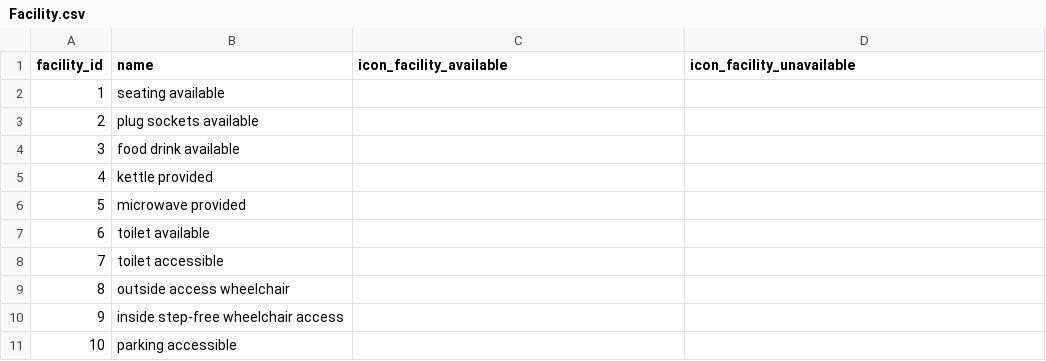
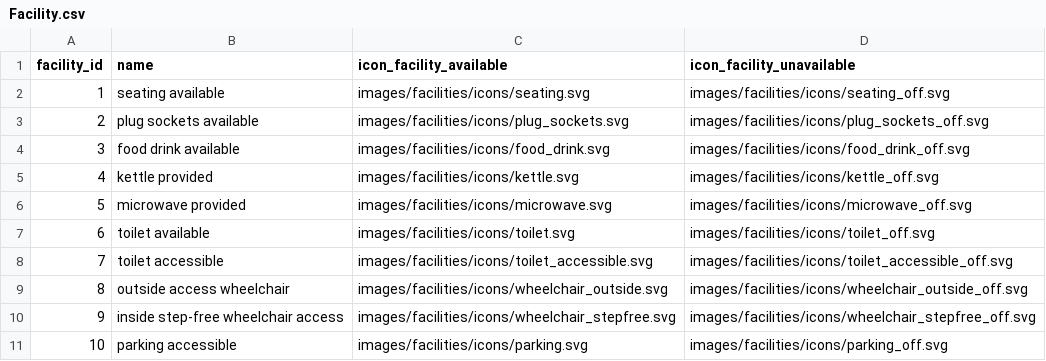
Before and after one commit to TeamBravoUoA/UoASensoryMap, a CSV file: data/Facility.csv, drawn as a sheet.

Commit message:
feat: facility icon UI and space type cleanup
- Render facility icons with notes on map detail, place, space and /places pages

- Add facility icon badges to the map sidebar and places cards

- Increase facility icon sizes on detail and /places views

- Show full facility notes underneath icons on detail pages

- Remove duplicate 'Cafeteria' SpaceType choice

- Update facility CSV/seed data and bump asset cache versions

```diff
--- a/data/Facility.csv
+++ b/data/Facility.csv
@@ -1,11 +1,11 @@
 facility_id,name,icon_facility_available,icon_facility_unavailable
-1,seating available,,
-2,plug sockets available,,
-3,food drink available,,
-4,kettle provided,,
-5,microwave provided,,
-6,toilet available,,
-7,toilet accessible,,
-8,outside access wheelchair,,
-9,inside step-free wheelchair access,,
-10,parking accessible,,
+1,seating available,images/facilities/icons/seating.svg,images/facilities/icons/seating_off.svg
+2,plug sockets available,images/facilities/icons/plug_sockets.svg,images/facilities/icons/plug_sockets_off.svg
+3,food drink available,images/facilities/icons/food_drink.svg,images/facilities/icons/food_drink_off.svg
+4,kettle provided,images/facilities/icons/kettle.svg,images/facilities/icons/kettle_off.svg
+5,microwave provided,images/facilities/icons/microwave.svg,images/facilities/icons/microwave_off.svg
+6,toilet available,images/facilities/icons/toilet.svg,images/facilities/icons/toilet_off.svg
+7,toilet accessible,images/facilities/icons/toilet_accessible.svg,images/facilities/icons/toilet_accessible_off.svg
+8,outside access wheelchair,images/facilities/icons/wheelchair_outside.svg,images/facilities/icons/wheelchair_outside_off.svg
+9,inside step-free wheelchair access,images/facilities/icons/wheelchair_stepfree.svg,images/facilities/icons/wheelchair_stepfree_off.svg
+10,parking accessible,images/facilities/icons/parking.svg,images/facilities/icons/parking_off.svg
```
Also changed, not shown: 12 other files.
